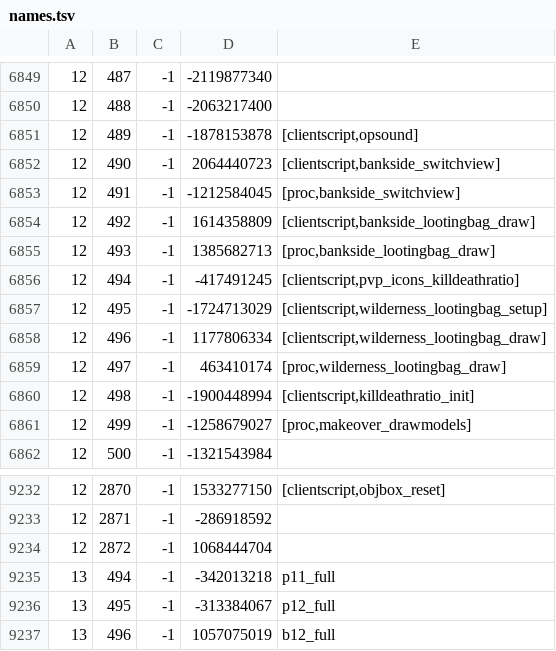
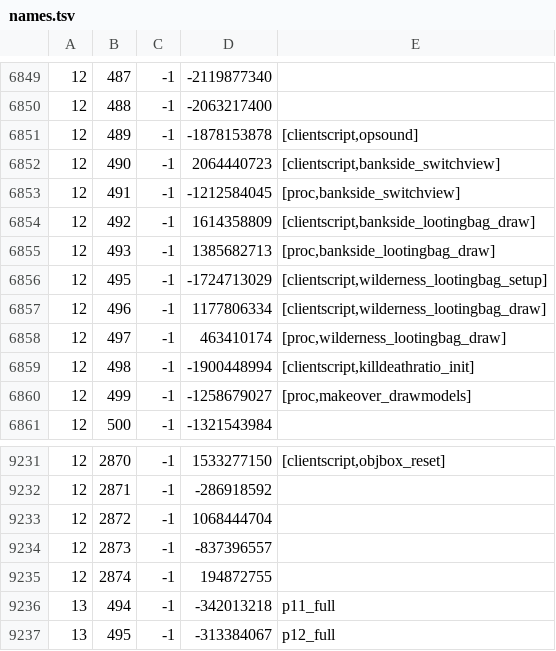
Before and after one commit to RuneStar/cache-names, a TSV file: names.tsv, drawn as a sheet; only a part is shown, gaps mark what is left out; the shorter side is filled out with more unchanged rows; removed rows and columns are numbered as before the commit, all else as after; the diff names each change by its address in the sheet, - before the commit and + after, or states it on an @@ line.

```diff
--- a/names.tsv
+++ b/names.tsv
-row 6856: 12 | 494 | -1 | -417491245 | [clientscript,pvp_icons_killdeathratio]
+row 9234: 12 | 2873 | -1 | -837396557
+row 9235: 12 | 2874 | -1 | 194872755
```
Also changed, not shown: name-hashes.tsv.
